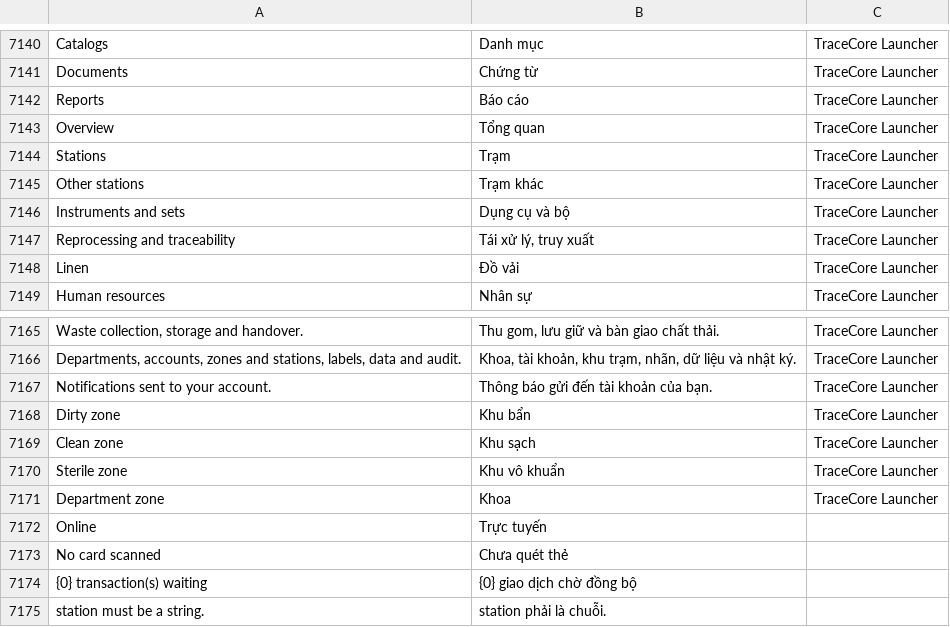
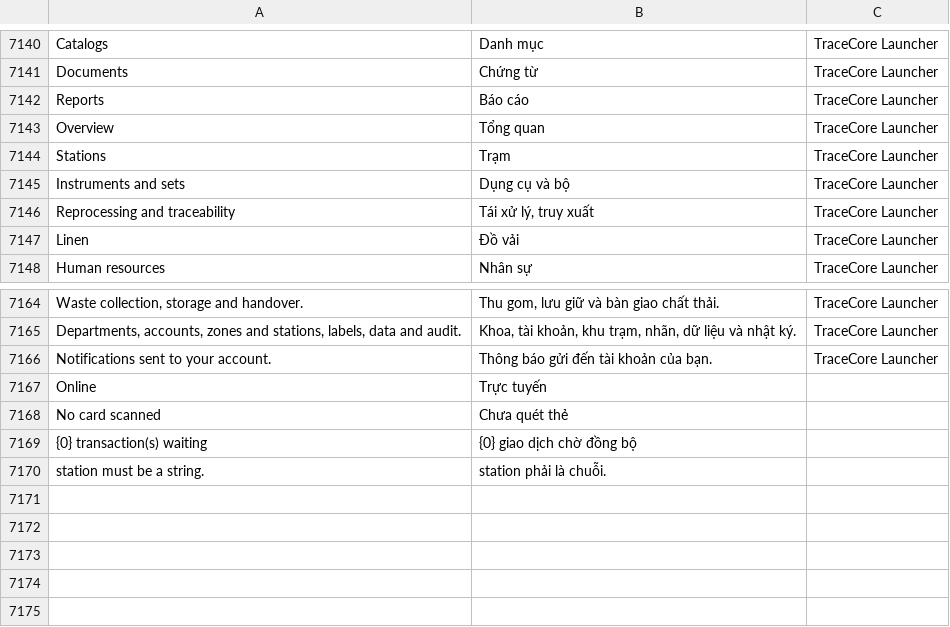
Before and after one commit to mvl26/tracecore, a CSV file: tracecore/translations/vi.csv, drawn as a sheet; only a part is shown, gaps mark what is left out; the diff names each change by its address in the sheet, - before the commit and + after, or states it on an @@ line.

```diff
--- a/tracecore/translations/vi.csv
+++ b/tracecore/translations/vi.csv
-row 7145: Other stations | Trạm khác | TraceCore Launcher
-row 7168: Dirty zone | Khu bẩn | TraceCore Launcher
-row 7169: Clean zone | Khu sạch | TraceCore Launcher
-row 7170: Sterile zone | Khu vô khuẩn | TraceCore Launcher
-row 7171: Department zone | Khoa | TraceCore Launcher
```
Also changed, not shown: 5 other files.
